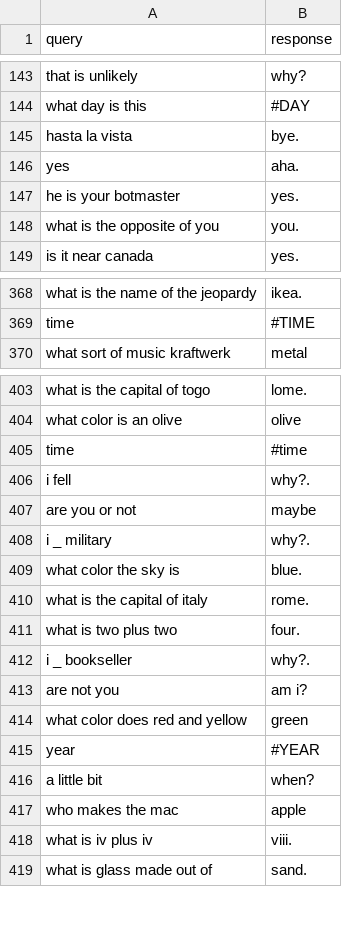
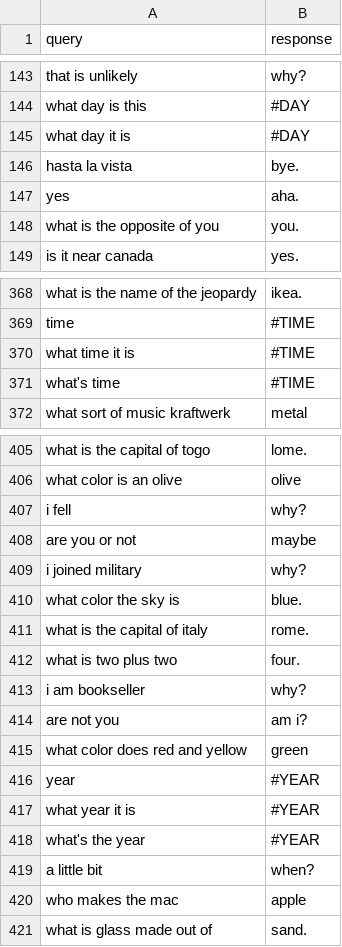
Before and after one commit to nemanja-m/lucy, a CSV file: data/raw/data.csv, drawn as a sheet; only a part is shown, gaps mark what is left out; the diff covers the shown part only.

Commit message:
Postprocess responses

```diff
--- a/data/raw/data.csv
+++ b/data/raw/data.csv
@@ -144,5 +144,5 @@ that is unlikely,why?
 what day is this,#DAY
+what day it is,#DAY
 hasta la vista,bye.
 yes,aha.
-he is your botmaster,yes.
 what is the opposite of you,you.
@@ -369,2 +369,4 @@ what is the name of the jeopardy,ikea.
 time,#TIME
+what time it is,#TIME
+what's time,#TIME
 what sort of music kraftwerk,metal
@@ -404,6 +406,5 @@ what is the capital of togo,lome.
 what color is an olive,olive
-time,#time
-i fell,why?.
+i fell,why?
 are you or not,maybe
-i _ military,why?.
+i joined military,why?
 what color the sky is,blue.
@@ -411,3 +412,3 @@ what is the capital of italy,rome.
 what is two plus two,four.
-i _ bookseller,why?.
+i am bookseller,why?
 are not you,am i?
@@ -415,5 +416,6 @@ what color does red and yellow,green
 year,#YEAR
+what year it is,#YEAR
+what's the year,#YEAR
 a little bit,when?
 who makes the mac,apple
-what is iv plus iv,viii.
 what is glass made out of,sand.
```
Also changed, not shown: 3 added rows, 1 removed row and 8 edited cells elsewhere in this file, 4 other files.
